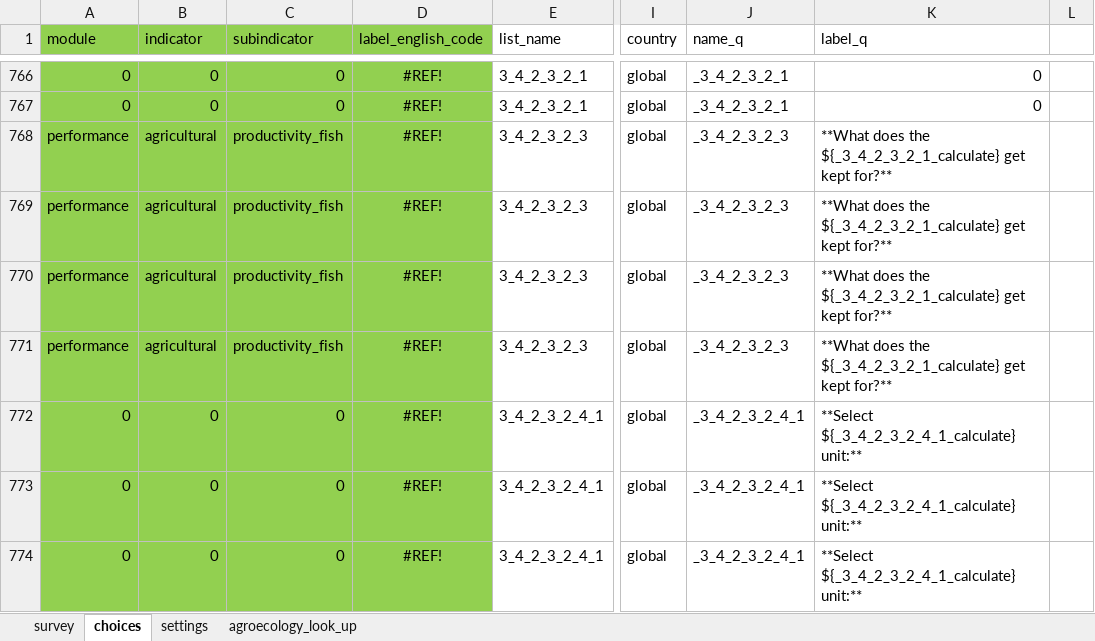
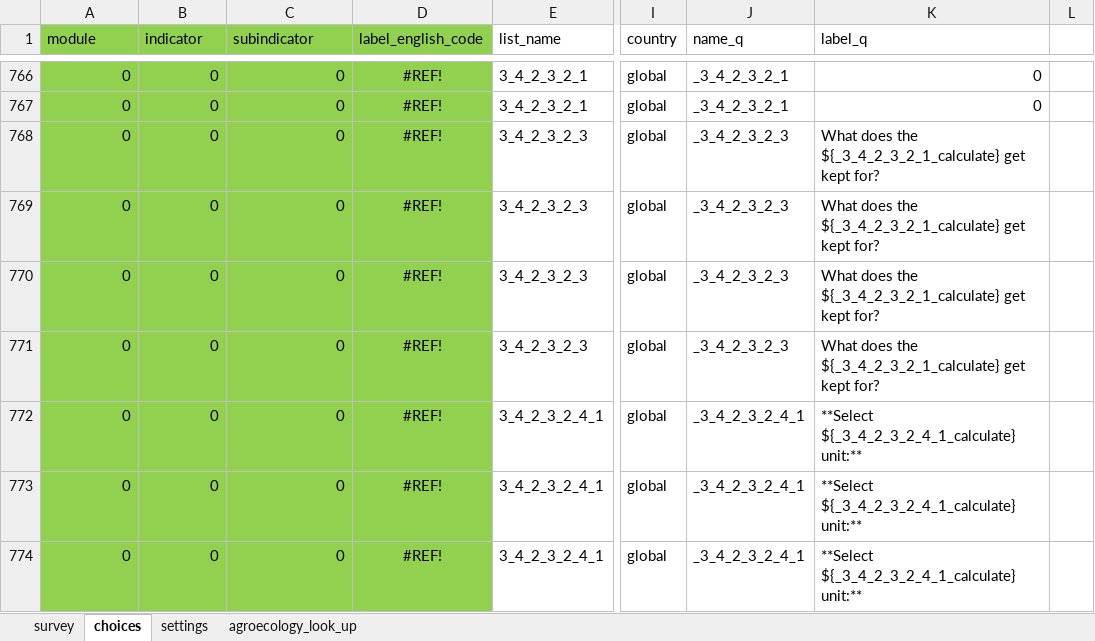
Before and after one commit to andreacsanchezb10/HOLPA, an Excel workbook: HOLPA_global_household_survey_20231204_mapped_to_indicators_master.xlsx, sheet choices, drawn as a sheet; only a part is shown, gaps mark what is left out; values as stored, in another font and other column widths than the file's, no borders; the diff names each change by its address in the sheet, - before the commit and + after, or states it on an @@ line.

Commit message:
LABOUR HOUSEHOLD LAOS ready

```diff
--- a/HOLPA_global_household_survey_20231204_mapped_to_indicators_master.xlsx (sheet choices)
+++ b/HOLPA_global_household_survey_20231204_mapped_to_indicators_master.xlsx (sheet choices)
-A768:A771 (module): performance
+A768:A771 (module): 0
-B768:B771 (indicator): agricultural
+B768:B771 (indicator): 0
-C768:C771 (subindicator): productivity_fish
+C768:C771 (subindicator): 0
-K768:K771 (label_q): **What does the ${_3_4_2_3_2_1_calculate} get kept for?**
+K768:K771 (label_q): What does the ${_3_4_2_3_2_1_calculate} get kept for?
```
Also changed, not shown: sheet survey, 1 other file.
